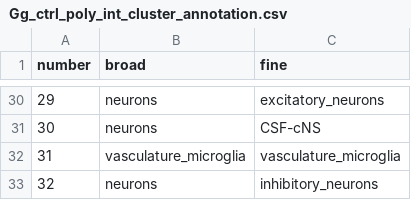
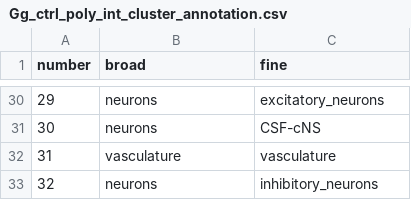
Before and after one commit to safabio/spinal_cord_paper, a CSV file: annotations/Gg_ctrl_poly_int_cluster_annotation.csv, drawn as a sheet; only a part is shown, gaps mark what is left out.

Commit message:
rename cl 31 to vasculature only for now no decision how to handle 'double clusters'

```diff
--- a/annotations/Gg_ctrl_poly_int_cluster_annotation.csv
+++ b/annotations/Gg_ctrl_poly_int_cluster_annotation.csv
@@ -31,3 +31,3 @@ number,broad,fine
 30,neurons,CSF-cNS
-31,vasculature_microglia,vasculature_microglia
+31,vasculature,vasculature
 32,neurons,inhibitory_neurons
```
